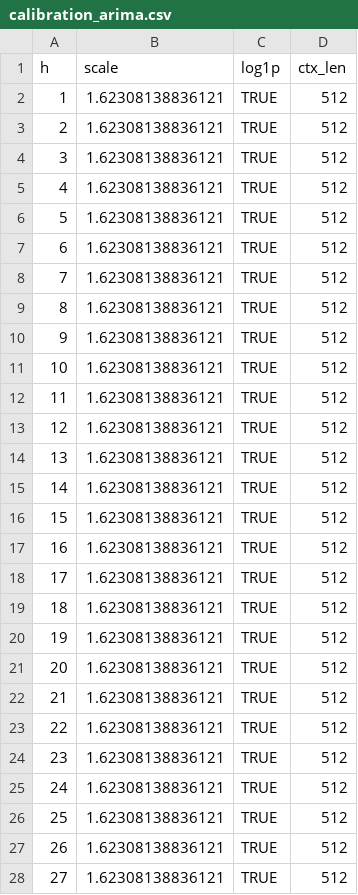
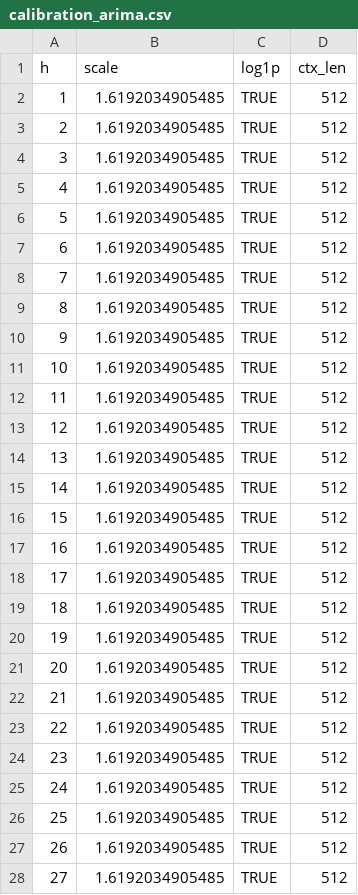
Before and after one commit to imsoniiyaa/chorolocast, a CSV file: results_all5/calibration_arima.csv, drawn as a sheet; only a part is shown; the diff covers the shown part only.

```diff
--- a/results_all5/calibration_arima.csv
+++ b/results_all5/calibration_arima.csv
@@ -1,28 +1,28 @@
 "h","scale","log1p","ctx_len"
-1,1.62308138836121,TRUE,512
-2,1.62308138836121,TRUE,512
-3,1.62308138836121,TRUE,512
-4,1.62308138836121,TRUE,512
-5,1.62308138836121,TRUE,512
-6,1.62308138836121,TRUE,512
-7,1.62308138836121,TRUE,512
-8,1.62308138836121,TRUE,512
-9,1.62308138836121,TRUE,512
-10,1.62308138836121,TRUE,512
-11,1.62308138836121,TRUE,512
-12,1.62308138836121,TRUE,512
-13,1.62308138836121,TRUE,512
-14,1.62308138836121,TRUE,512
-15,1.62308138836121,TRUE,512
-16,1.62308138836121,TRUE,512
-17,1.62308138836121,TRUE,512
-18,1.62308138836121,TRUE,512
-19,1.62308138836121,TRUE,512
-20,1.62308138836121,TRUE,512
-21,1.62308138836121,TRUE,512
-22,1.62308138836121,TRUE,512
-23,1.62308138836121,TRUE,512
-24,1.62308138836121,TRUE,512
-25,1.62308138836121,TRUE,512
-26,1.62308138836121,TRUE,512
-27,1.62308138836121,TRUE,512
+1,1.6192034905485,TRUE,512
+2,1.6192034905485,TRUE,512
+3,1.6192034905485,TRUE,512
+4,1.6192034905485,TRUE,512
+5,1.6192034905485,TRUE,512
+6,1.6192034905485,TRUE,512
+7,1.6192034905485,TRUE,512
+8,1.6192034905485,TRUE,512
+9,1.6192034905485,TRUE,512
+10,1.6192034905485,TRUE,512
+11,1.6192034905485,TRUE,512
+12,1.6192034905485,TRUE,512
+13,1.6192034905485,TRUE,512
+14,1.6192034905485,TRUE,512
+15,1.6192034905485,TRUE,512
+16,1.6192034905485,TRUE,512
+17,1.6192034905485,TRUE,512
+18,1.6192034905485,TRUE,512
+19,1.6192034905485,TRUE,512
+20,1.6192034905485,TRUE,512
+21,1.6192034905485,TRUE,512
+22,1.6192034905485,TRUE,512
+23,1.6192034905485,TRUE,512
+24,1.6192034905485,TRUE,512
+25,1.6192034905485,TRUE,512
+26,1.6192034905485,TRUE,512
+27,1.6192034905485,TRUE,512
```
Also changed, not shown: 8 edited cells elsewhere in this file, chla_daily.csv, forecasts/chlorocast_ens4.csv, 18 other files.
